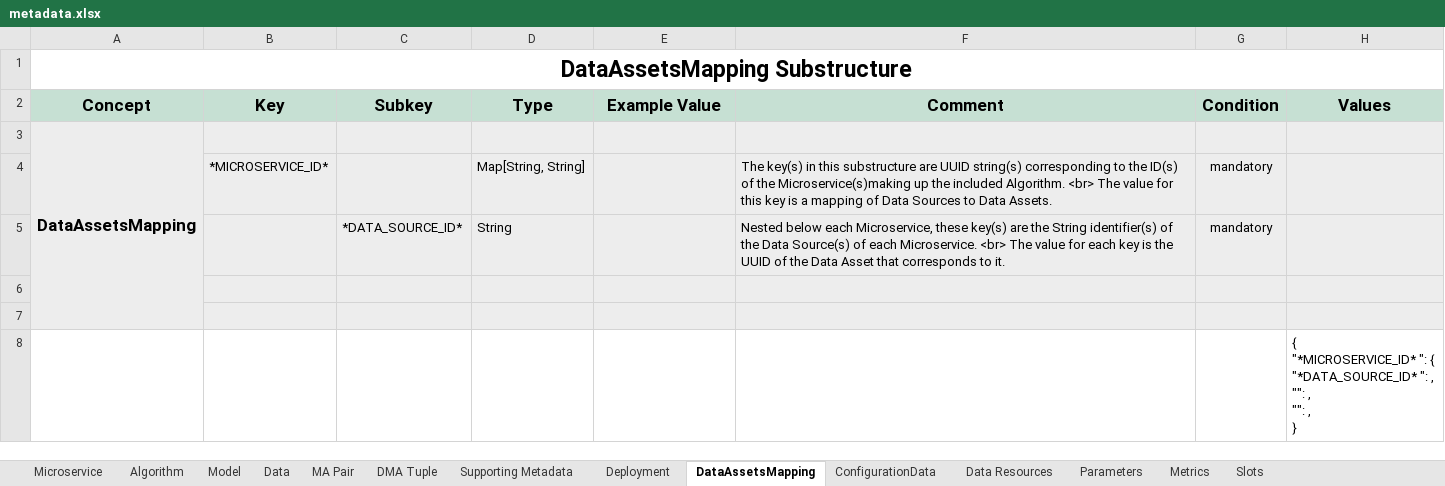
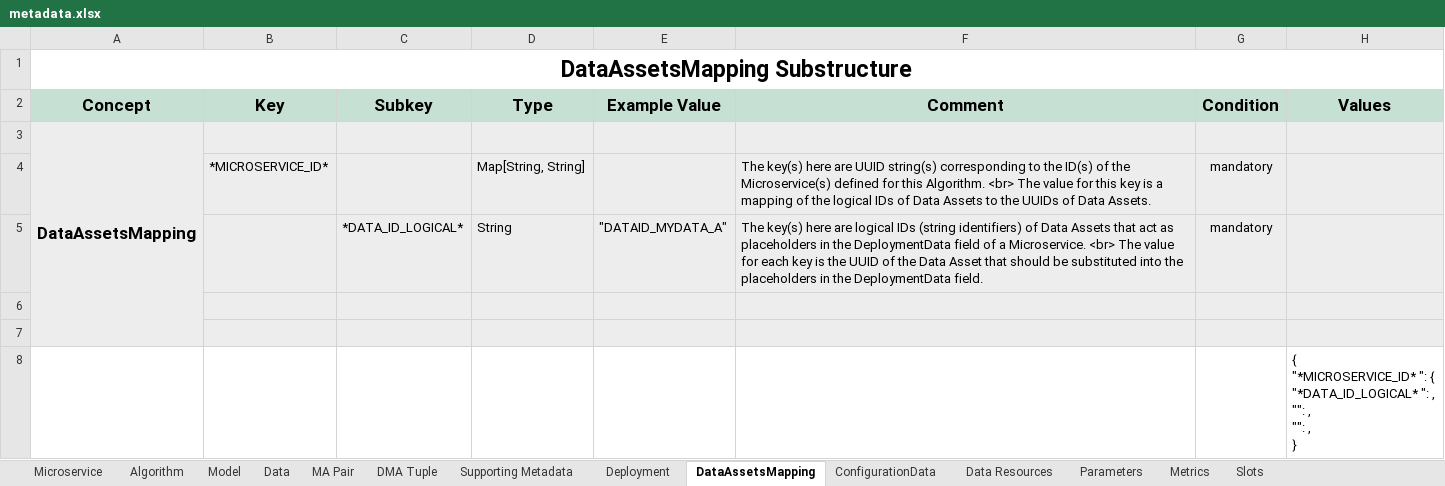
Before and after one commit to DIGITbrain/digitbrain.github.io, an Excel workbook: metadata.xlsx, sheet DataAssetsMapping, drawn as a sheet; values as stored, in another font and other column widths than the file's, no borders; charts and pictures not drawn; ↵ is a line break in a cell; the diff names each change by its address in the sheet, - before the commit and + after, or states it on an @@ line.

Commit message:
fix(dam): improve data assets mapping description

```diff
--- a/metadata.xlsx (sheet DataAssetsMapping)
+++ b/metadata.xlsx (sheet DataAssetsMapping)
-F4 (Comment): The key(s) in this substructure are UUID string(s) corresponding to the ID(s) of the Microservice(s)making up the included Algorithm. <br> The value for this key is a mapping of Data Sources to Data Assets.
+F4 (Comment): The key(s) here are UUID string(s) corresponding to the ID(s) of the Microservice(s) defined for this Algorithm. <br> The value for this key is a mapping of the logical IDs of Data Assets to the UUIDs of Data Assets.
-C5 (Subkey): *DATA_SOURCE_ID*
+C5 (Subkey): *DATA_ID_LOGICAL*
-E5 (Example Value): (empty)
+E5 (Example Value): "DATAID_MYDATA_A"
-F5 (Comment): Nested below each Microservice, these key(s) are the String identifier(s) of the Data Source(s) of each Microservice. <br> The value for each key is the UUID of the Data Asset that corresponds to it.
+F5 (Comment): The key(s) here are logical IDs (string identifiers) of Data Assets that act as placeholders in the DeploymentData field of a Microservice. <br> The value for each key is the UUID of the Data Asset that should be substituted into the placeholders in the DeploymentData field.
-H8 (Values): …": { ↵ "*DATA_SOURCE_ID* ": ,…
+H8 (Values): …": { ↵ "*DATA_ID_LOGICAL* ": ,…
```
